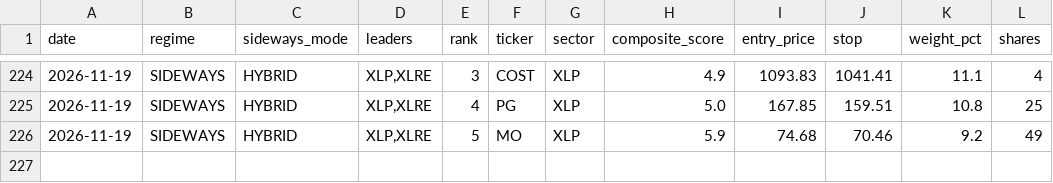
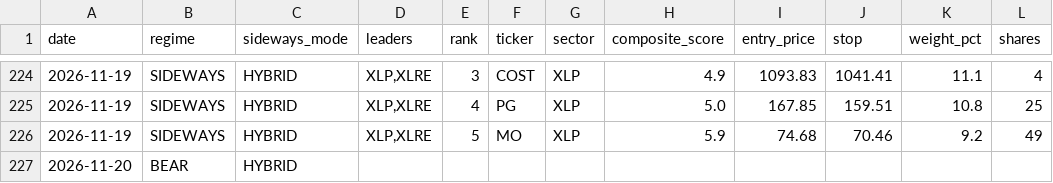
Before and after one commit to notepro8318-oss/-, a CSV file: topdown-strategy/quant_system/screening_history.csv, drawn as a sheet; only a part is shown, gaps mark what is left out.

```diff
--- a/topdown-strategy/quant_system/screening_history.csv
+++ b/topdown-strategy/quant_system/screening_history.csv
@@ -226 +226,2 @@ date,regime,sideways_mode,leaders,rank,ticker,sector,composite_score,entry_price
 2026-11-19,SIDEWAYS,HYBRID,"XLP,XLRE",5,MO,XLP,5.9,74.68,70.46,9.2,49
+2026-11-20,BEAR,HYBRID,,,,,,,,,
```
